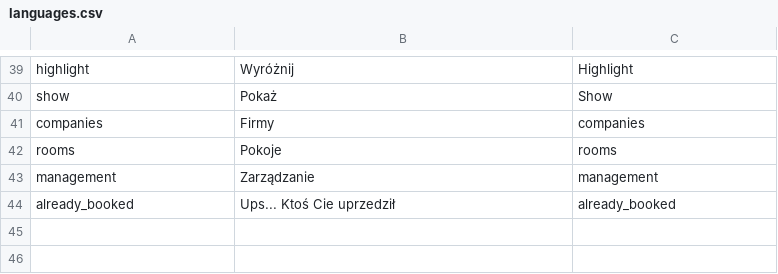
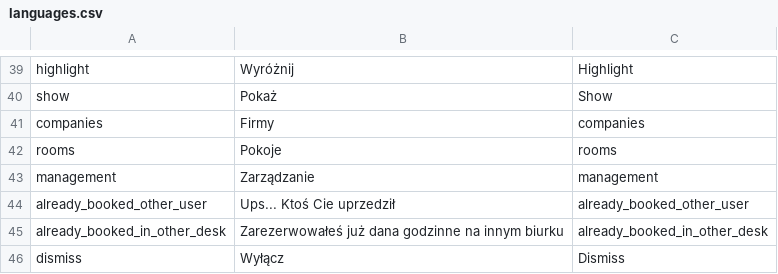
Before and after one commit to mniemyjski/deskable, a CSV file: resources/languages.csv, drawn as a sheet; only a part is shown, gaps mark what is left out.

Commit message:
add alreadyBookedInOtherDesk()

```diff
--- a/resources/languages.csv
+++ b/resources/languages.csv
@@ -43,2 +43,4 @@ rooms,Pokoje,rooms
 management,Zarządzanie,management
-already_booked,Ups... Ktoś Cie uprzedził,already_booked
+already_booked_other_user,Ups... Ktoś Cie uprzedził,already_booked_other_user
+already_booked_in_other_desk,Zarezerwowałeś już dana godzinne na innym biurku,already_booked_in_other_desk
+dismiss,Wyłącz,Dismiss
```
Also changed, not shown: 4 other files.
